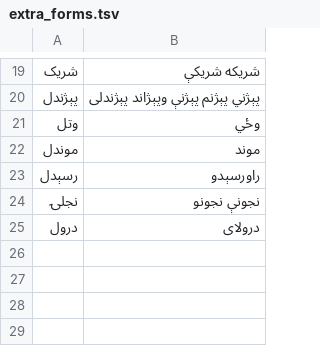
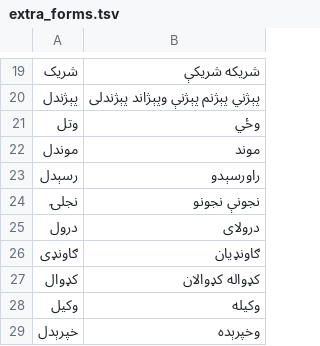
Before and after one commit to zavanton123/tayra-languages, a TSV file: tools/courses/ps/extra_forms.tsv, drawn as a sheet; only a part is shown, gaps mark what is left out; the diff names each change by its address in the sheet, - before the commit and + after, or states it on an @@ line.

Commit message:
Add Pashto forms the writers reported

```diff
--- a/tools/courses/ps/extra_forms.tsv
+++ b/tools/courses/ps/extra_forms.tsv
+row 26: ګاونډی | ګاونډیان
+row 27: کډوال | کډواله کډوالان
+row 28: وکيل | وکیله
+row 29: خپرېدل | وخپرېده
```
